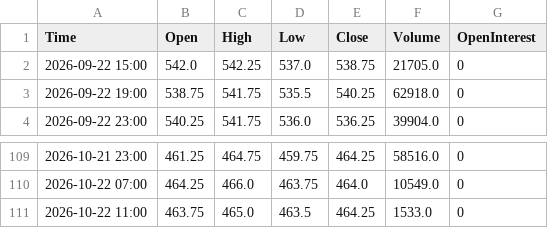
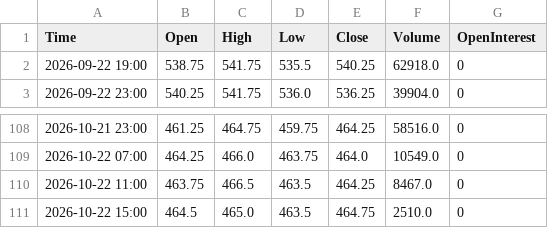
Before and after one commit to Thang-Cbot/dashboard, a CSV file: Data/output/ZC_active_H4.csv, drawn as a sheet; only a part is shown, gaps mark what is left out.

```diff
--- a/Data/output/ZC_active_H4.csv
+++ b/Data/output/ZC_active_H4.csv
@@ -1,3 +1,2 @@
 Time,Open,High,Low,Close,Volume,OpenInterest
-2026-09-22 15:00,542.0,542.25,537.0,538.75,21705.0,0
 2026-09-22 19:00,538.75,541.75,535.5,540.25,62918.0,0
@@ -110,2 +109,3 @@ Time,Open,High,Low,Close,Volume,OpenInterest
 2026-10-22 07:00,464.25,466.0,463.75,464.0,10549.0,0
-2026-10-22 11:00,463.75,465.0,463.5,464.25,1533.0,0
+2026-10-22 11:00,463.75,466.5,463.5,464.25,8467.0,0
+2026-10-22 15:00,464.5,465.0,463.5,464.75,2510.0,0
```
Also changed, not shown: Data/output/ZW_active_H4.csv, 3 other files.
